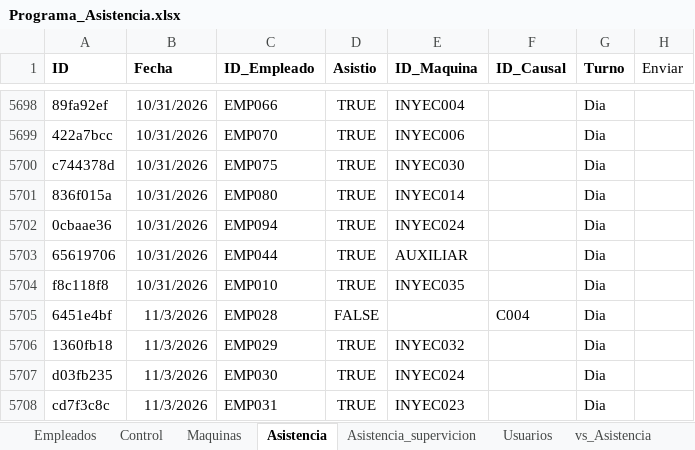
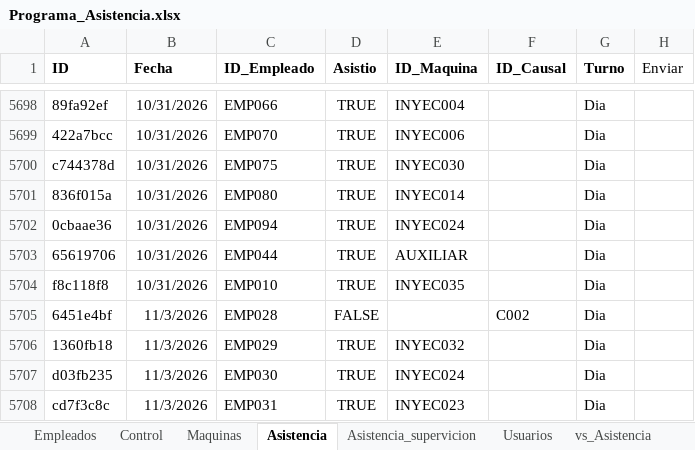
Before and after one commit to KevinQuimbayo/dashboard-merciko-data, an Excel workbook: Programa_Asistencia.xlsx, sheet Asistencia, drawn as a sheet; only a part is shown, gaps mark what is left out; values as stored, in another font and other column widths than the file's, no borders; table styles not drawn; the diff names each change by its address in the sheet, - before the commit and + after, or states it on an @@ line.

Commit message:
Sync - 2026-11-03 12:00

```diff
--- a/Programa_Asistencia.xlsx (sheet Asistencia)
+++ b/Programa_Asistencia.xlsx (sheet Asistencia)
-F5705 (ID_Causal): C004
+F5705 (ID_Causal): C002
```
Also changed, not shown: sheet Empleados.
